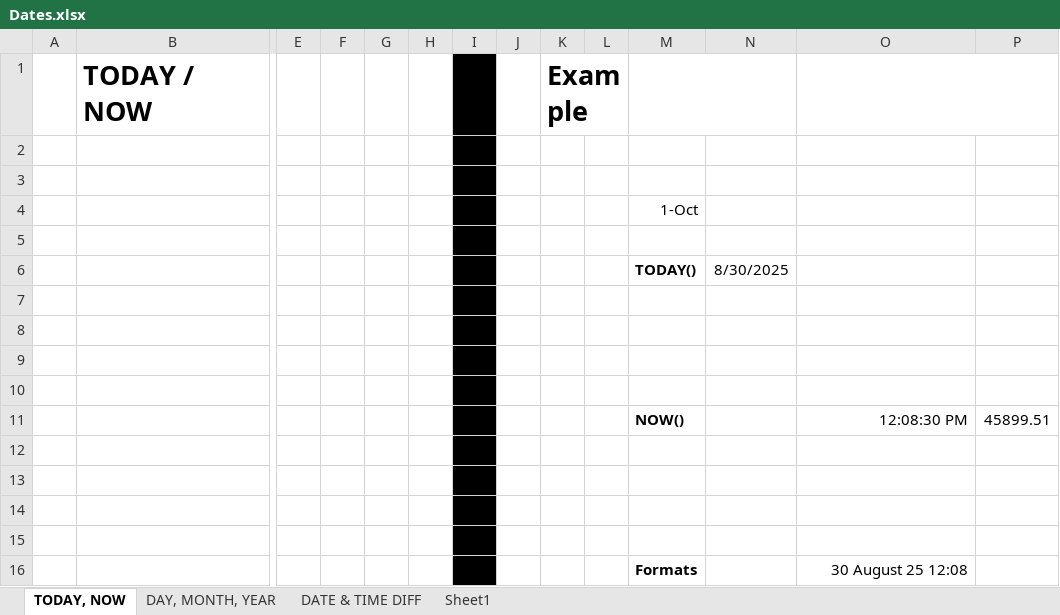
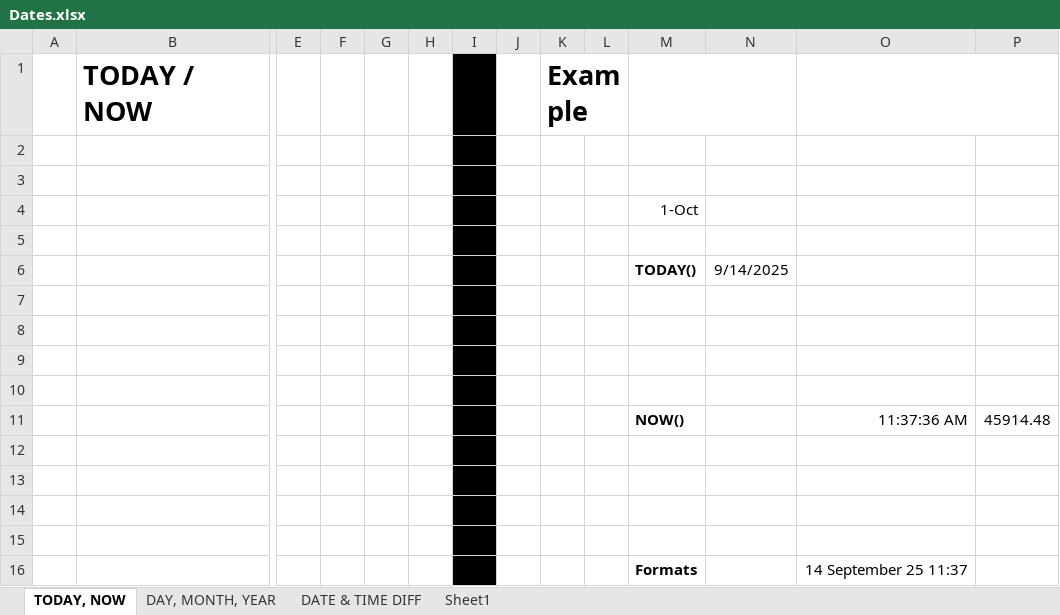
Before and after one commit to Leonidus786/Advance_Excel_BI, an Excel workbook: 4. Dates/Dates.xlsx, sheet TODAY, NOW, drawn as a sheet; only a part is shown, gaps mark what is left out; values as stored, in another font and other column widths than the file's, no borders; removed rows and columns are numbered as before the commit, all else as after; rows hold the shown columns only; the diff names each change by its address in the sheet, - before the commit and + after, or states it on an @@ line.

```diff
--- a/4. Dates/Dates.xlsx (sheet TODAY, NOW)
+++ b/4. Dates/Dates.xlsx (sheet TODAY, NOW)
-N6: 8/30/2025
+N6: 9/14/2025
-row 11:  |  |  |  |  |  |  |  |  |  | NOW() |  | 12:08:30 PM | 45899.51
+row 11:  |  |  |  |  |  |  |  |  |  | NOW() |  | 11:37:36 AM | 45914.48
-O16: 30 August 25 12:08
+O16: 14 September 25 11:37
```
Also changed, not shown: sheet DAY, MONTH, YEAR, sheet DATE & TIME DIFF, 11. Dynamic Dropdown LIst/dynamic_list.xlsx, 14. Analyze_data_option In excel/Analyze+Data+option.xlsx, 13 other files.
